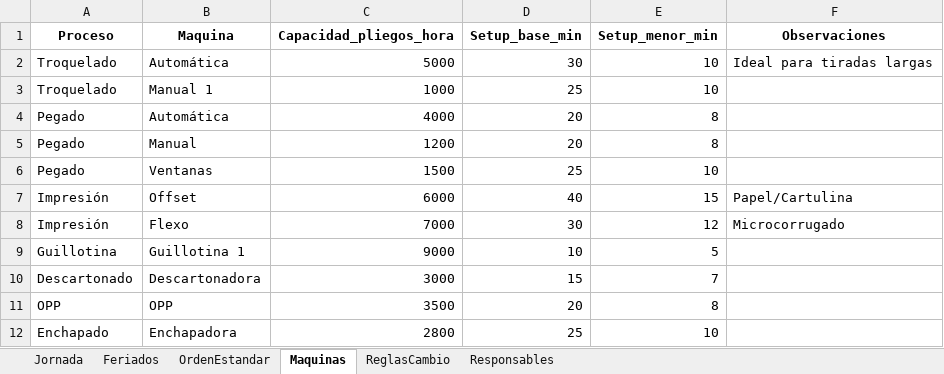
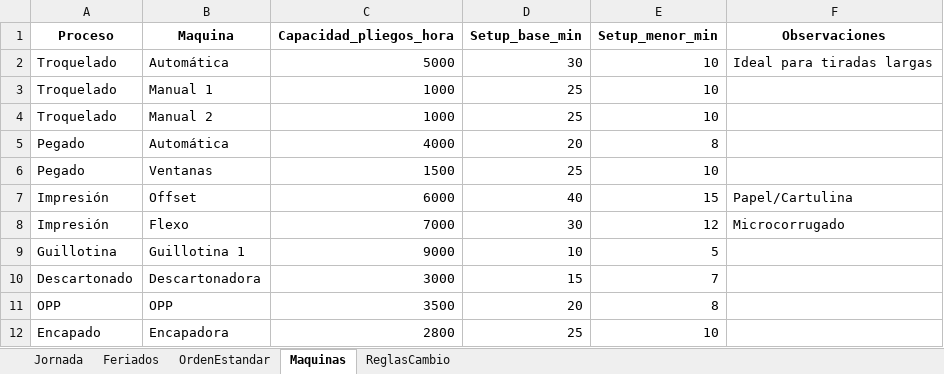
Before and after one commit to Franegeaa/proyecto_priorizacion_theiler, an Excel workbook: config/Config_Priorizacion_Theiler.xlsx, sheet Maquinas, drawn as a sheet; values as stored, in another font and other column widths than the file's, no borders; removed rows and columns are numbered as before the commit, all else as after; the diff names each change by its address in the sheet, - before the commit and + after, or states it on an @@ line.

```diff
--- a/config/Config_Priorizacion_Theiler.xlsx (sheet Maquinas)
+++ b/config/Config_Priorizacion_Theiler.xlsx (sheet Maquinas)
-sheet tab: Responsables
+row 4: Troquelado | Manual 2 | 1000 | 25 | 10
-row 5: Pegado | Manual | 1200 | 20 | 8
-A12 (Proceso): Enchapado
+A12 (Proceso): Encapado
-B12 (Maquina): Enchapadora
+B12 (Maquina): Encapadora
```
Also changed, not shown: sheet OrdenEstandar, 6 other files.
